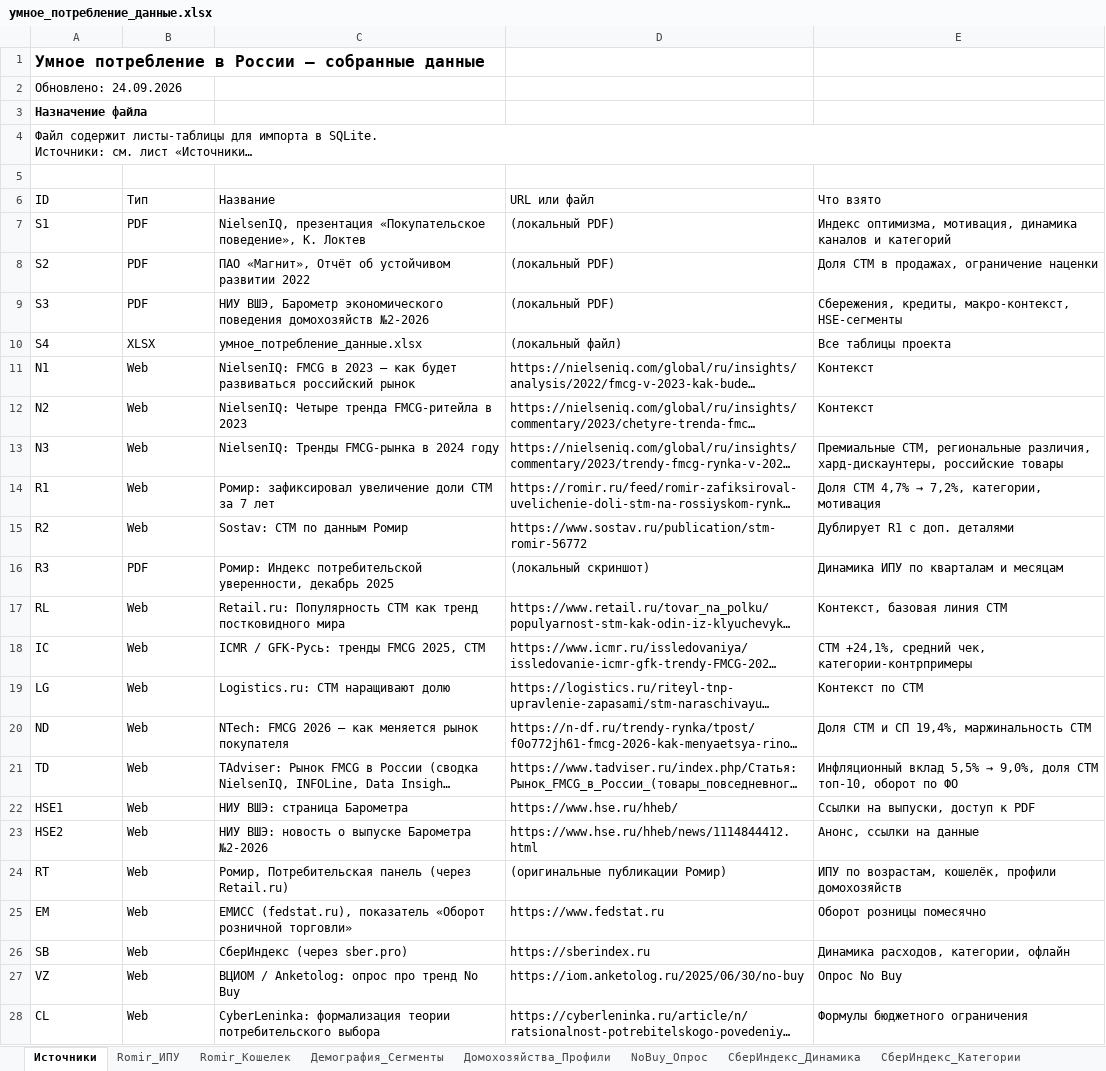
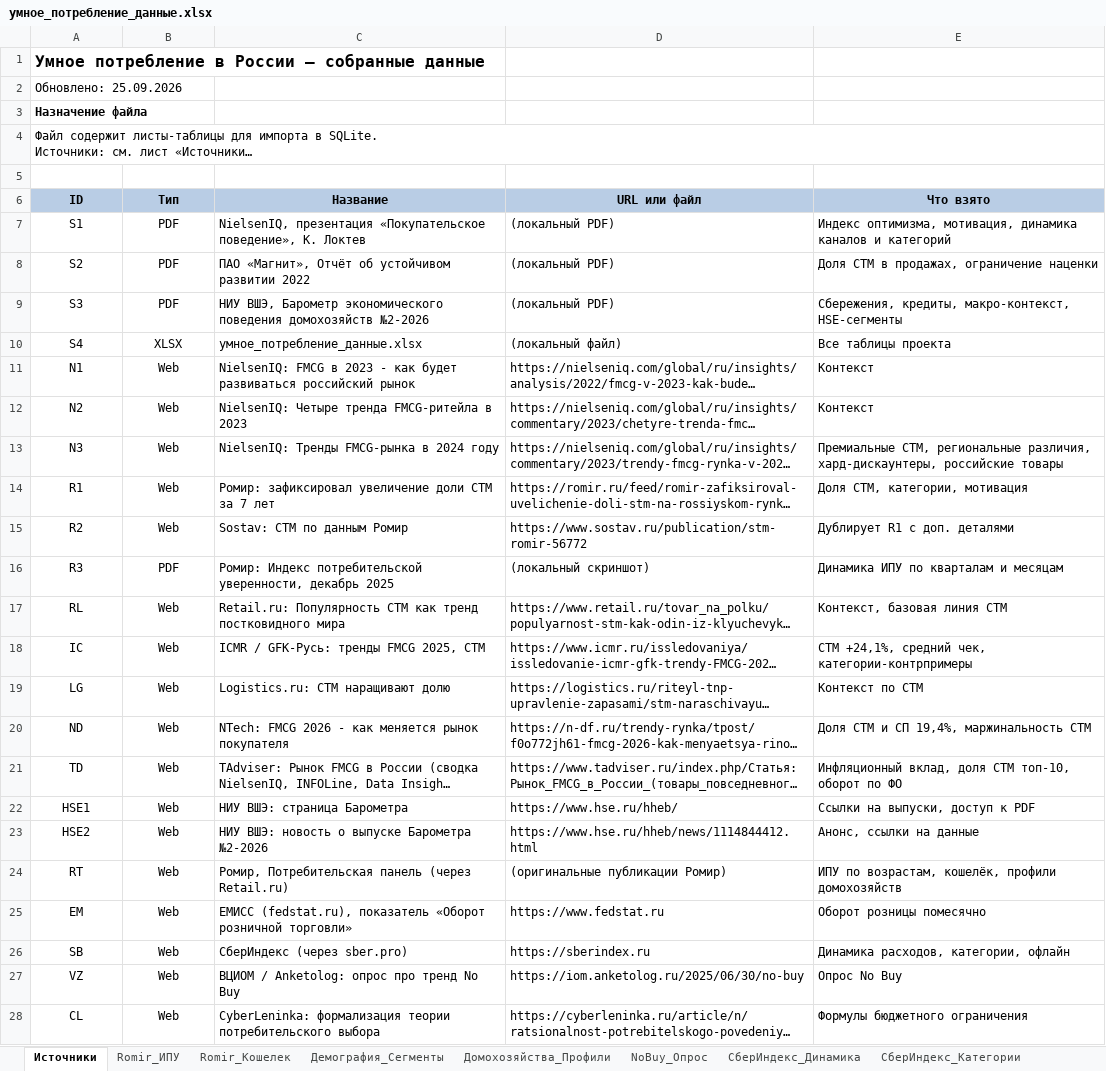
Before and after one commit to rinalina-hyr/smart-consumption-russia, an Excel workbook: data/raw/умное_потребление_данные.xlsx, sheet Источники, drawn as a sheet; only a part is shown; long unchanged cells end in …; values as stored, in another font and other column widths than the file's, no borders; the diff covers the shown part only; the diff names each change by its address in the sheet, - before the commit and + after, or states it on an @@ line.

```diff
--- a/data/raw/умное_потребление_данные.xlsx (sheet Источники)
+++ b/data/raw/умное_потребление_данные.xlsx (sheet Источники)
-A2 (ID): Обновлено: 24.09.2026
+A2 (ID): Обновлено: 25.09.2026
@@ A6:E6 alignment: left → center, fill: none → #B9CDE5, bold: off → on @@
-A7:B28 alignment: left
+A7:B28 alignment: center
-C11 (Название): …в 2023 — как будет…
+C11 (Название): …в 2023 - как будет…
@@ E14 (Что взято): Доля СТМ 4,7% → 7,2%, категории, мотивация → Доля СТМ, категории, мотивация @@
-C20 (Название): …FMCG 2026 — как меняется…
+C20 (Название): …FMCG 2026 - как меняется…
@@ E21 (Что взято): Инфляционный вклад 5,5% → 9,0%, доля СТМ… → Инфляционный вклад, доля СТМ… @@
```
Also changed, not shown: cell formats elsewhere in this sheet, sheet Rosstat_Оборот_Розницы, sheet Rosstat_Структура_Расходов, sheet Chizhik_ВШЭ_Сегменты, sheet STM_Опыт_Покупок, sheet HSE_Сбережения_Кредиты, sheet STM_Доля_Рынка, 21 more sheets, other sheet tabs, 11 other files.
